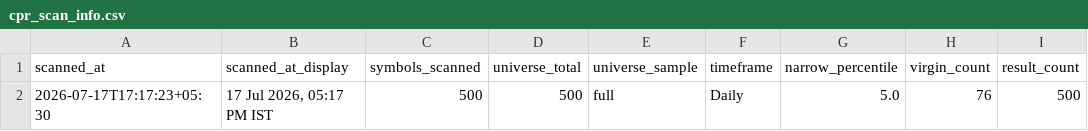
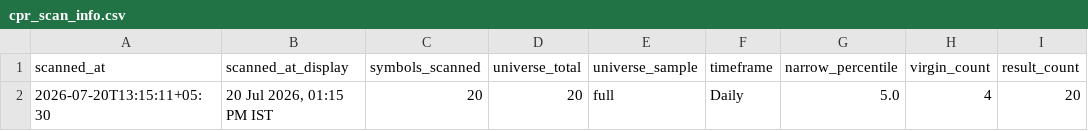
Before and after one commit to anilkumarkmys/breakoutscanner, a CSV file: data_cache/cpr_scan_info.csv, drawn as a sheet.

```diff
--- a/data_cache/cpr_scan_info.csv
+++ b/data_cache/cpr_scan_info.csv
@@ -1,2 +1,2 @@
 scanned_at,scanned_at_display,symbols_scanned,universe_total,universe_sample,timeframe,narrow_percentile,virgin_count,result_count
-2026-07-17T17:17:23+05:30,"17 Jul 2026, 05:17 PM IST",500,500,full,Daily,5.0,76,500
+2026-07-20T13:15:11+05:30,"20 Jul 2026, 01:15 PM IST",20,20,full,Daily,5.0,4,20
```
Also changed, not shown: data_cache/scan_info.csv, 4 other files.
